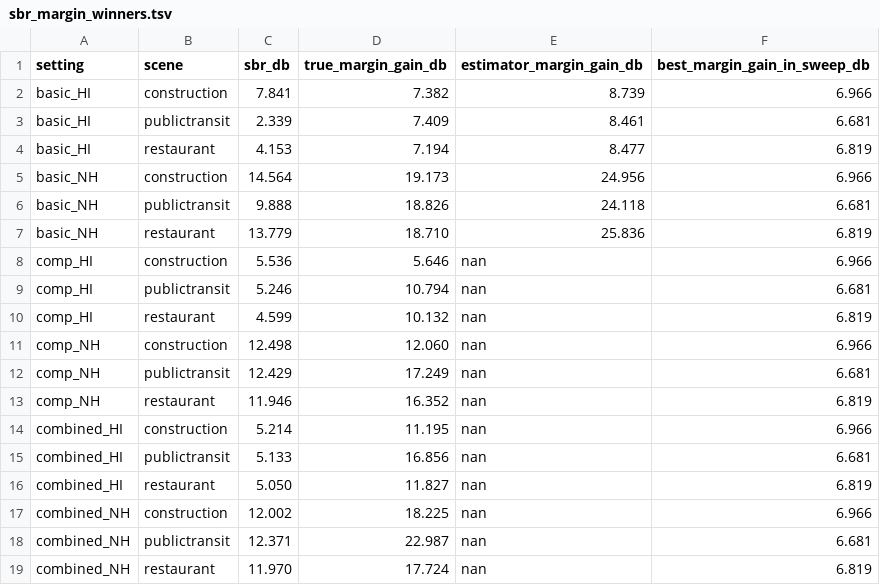
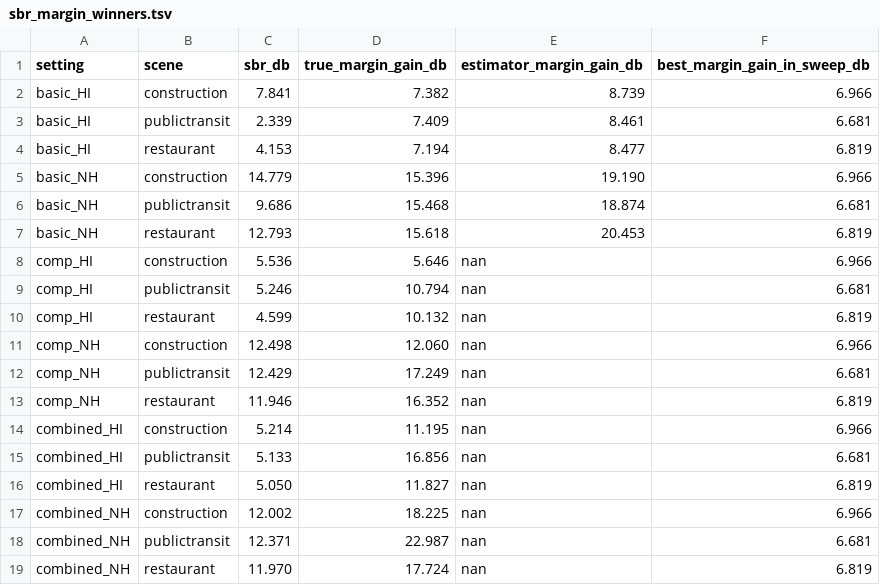
Before and after one commit to jmicensky/sidechain-keyed-unmasking-demo, a TSV file: analysis/sbr_margin_winners.tsv, drawn as a sheet.

```diff
--- a/analysis/sbr_margin_winners.tsv
+++ b/analysis/sbr_margin_winners.tsv
@@ -4,5 +4,5 @@ basic_HI	publictransit	2.339	7.409	8.461	6.681
 basic_HI	restaurant	4.153	7.194	8.477	6.819
-basic_NH	construction	14.564	19.173	24.956	6.966
-basic_NH	publictransit	9.888	18.826	24.118	6.681
-basic_NH	restaurant	13.779	18.710	25.836	6.819
+basic_NH	construction	14.779	15.396	19.190	6.966
+basic_NH	publictransit	9.686	15.468	18.874	6.681
+basic_NH	restaurant	12.793	15.618	20.453	6.819
 comp_HI	construction	5.536	5.646	nan	6.966
```
Also changed, not shown: analysis/sbr_matched_gain_reduction.tsv, analysis/sbr_matched_lld_check.tsv, 39 other files.
